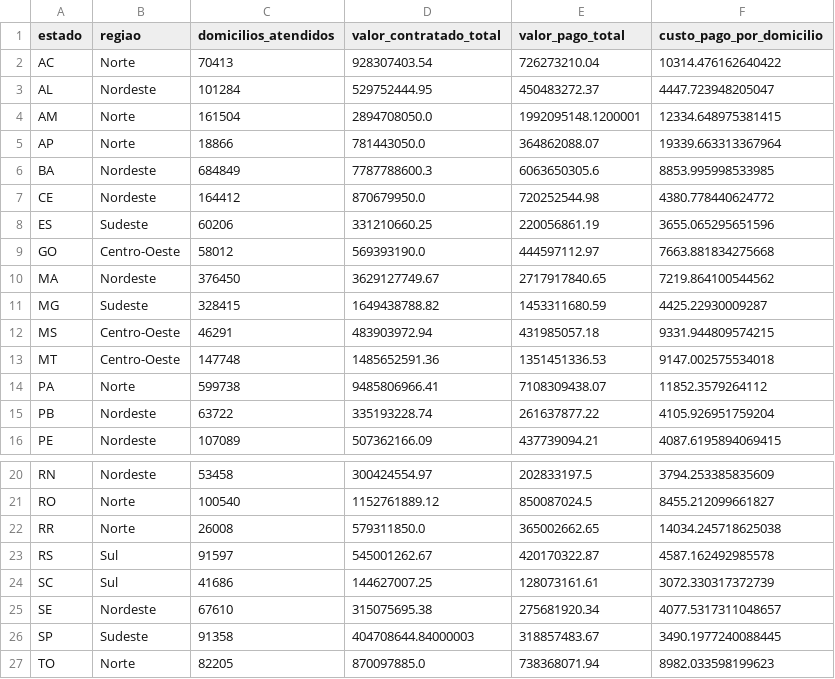
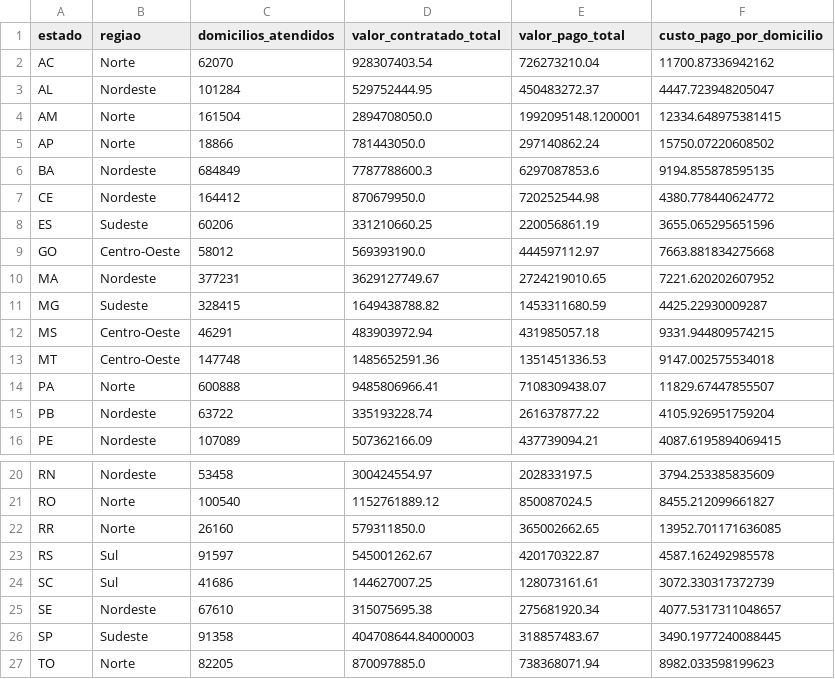
Before and after one commit to gabrielavitorino/analise-luz-para-todos, a CSV file: data/processed/tableau_estado_recursos.csv, drawn as a sheet; only a part is shown, gaps mark what is left out.

```diff
--- a/data/processed/tableau_estado_recursos.csv
+++ b/data/processed/tableau_estado_recursos.csv
@@ -1,7 +1,7 @@
 estado,regiao,domicilios_atendidos,valor_contratado_total,valor_pago_total,custo_pago_por_domicilio
-AC,Norte,70413,928307403.54,726273210.04,10314.476162640422
+AC,Norte,62070,928307403.54,726273210.04,11700.87336942162
 AL,Nordeste,101284,529752444.95,450483272.37,4447.723948205047
 AM,Norte,161504,2894708050.0,1992095148.1200001,12334.648975381415
-AP,Norte,18866,781443050.0,364862088.07,19339.663313367964
-BA,Nordeste,684849,7787788600.3,6063650305.6,8853.995998533985
+AP,Norte,18866,781443050.0,297140862.24,15750.07220608502
+BA,Nordeste,684849,7787788600.3,6297087853.6,9194.855878595135
 CE,Nordeste,164412,870679950.0,720252544.98,4380.778440624772
@@ -9,3 +9,3 @@ ES,Sudeste,60206,331210660.25,220056861.19,3655.065295651596
 GO,Centro-Oeste,58012,569393190.0,444597112.97,7663.881834275668
-MA,Nordeste,376450,3629127749.67,2717917840.65,7219.864100544562
+MA,Nordeste,377231,3629127749.67,2724219010.65,7221.620202607952
 MG,Sudeste,328415,1649438788.82,1453311680.59,4425.22930009287
@@ -13,3 +13,3 @@ MS,Centro-Oeste,46291,483903972.94,431985057.18,9331.944809574215
 MT,Centro-Oeste,147748,1485652591.36,1351451336.53,9147.002575534018
-PA,Norte,599738,9485806966.41,7108309438.07,11852.3579264112
+PA,Norte,600888,9485806966.41,7108309438.07,11829.67447855507
 PB,Nordeste,63722,335193228.74,261637877.22,4105.926951759204
@@ -21,3 +21,3 @@ RN,Nordeste,53458,300424554.97,202833197.5,3794.253385835609
 RO,Norte,100540,1152761889.12,850087024.5,8455.212099661827
-RR,Norte,26008,579311850.0,365002662.65,14034.245718625038
+RR,Norte,26160,579311850.0,365002662.65,13952.701171636085
 RS,Sul,91597,545001262.67,420170322.87,4587.162492985578
```
Also changed, not shown: data/processed/recursos_tratados.csv, data/processed/tableau_domicilios_por_ano.csv, 10 other files.
